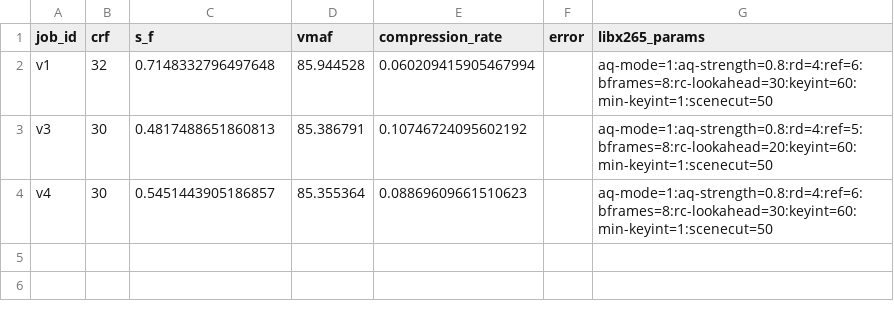
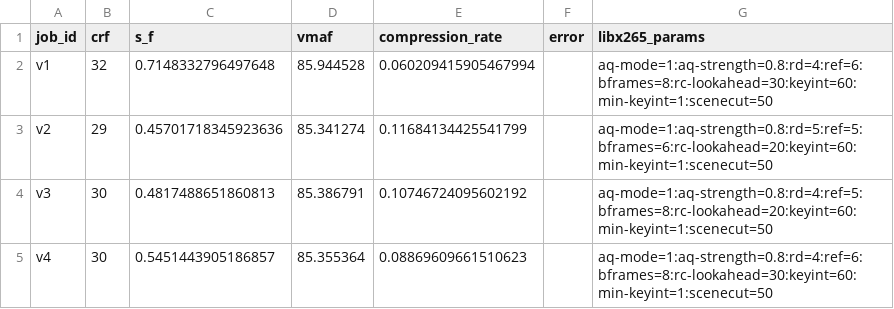
Before and after one commit to terry513521/vidaio-mining, a CSV file: published_results/85/summary.csv, drawn as a sheet; the diff names each change by its address in the sheet, - before the commit and + after, or states it on an @@ line.

Commit message:
Publish fleet JSON results for VMAF threshold(s) 85

```diff
--- a/published_results/85/summary.csv
+++ b/published_results/85/summary.csv
+row 3: v2 | 29 | 0.45701718345923636 | 85.341274 | 0.11684134425541799 |  | aq-mode=1:aq-strength=0.8:rd=5:ref=5:bframes=6:rc-lookahead=20:keyint=60:min-keyint=1:scenecut=50
```
Also changed, not shown: 4 other files.
